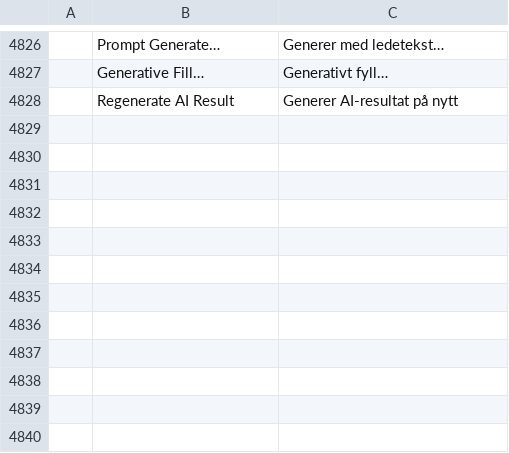
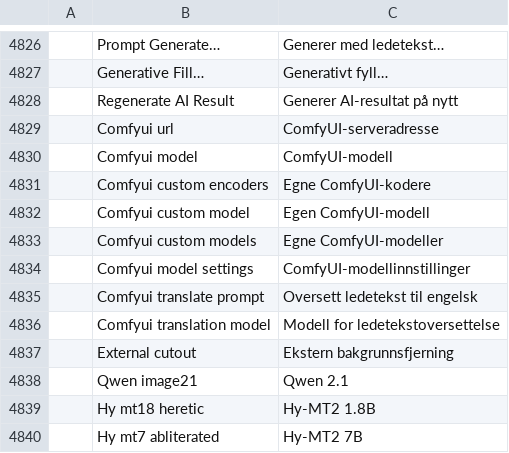
Before and after one commit to david419kr/photocraft-qwen-edit, a TSV file: crates/ui-egui/src/i18n/nb.tsv, drawn as a sheet; only a part is shown, gaps mark what is left out; the diff names each change by its address in the sheet, - before the commit and + after, or states it on an @@ line.

```diff
--- a/crates/ui-egui/src/i18n/nb.tsv
+++ b/crates/ui-egui/src/i18n/nb.tsv
+row 4829:  | Comfyui url | ComfyUI-serveradresse
+row 4830:  | Comfyui model | ComfyUI-modell
+row 4831:  | Comfyui custom encoders | Egne ComfyUI-kodere
+row 4832:  | Comfyui custom model | Egen ComfyUI-modell
+row 4833:  | Comfyui custom models | Egne ComfyUI-modeller
+row 4834:  | Comfyui model settings | ComfyUI-modellinnstillinger
+row 4835:  | Comfyui translate prompt | Oversett ledetekst til engelsk
+row 4836:  | Comfyui translation model | Modell for ledetekstoversettelse
+row 4837:  | External cutout | Ekstern bakgrunnsfjerning
+row 4838:  | Qwen image21 | Qwen 2.1
+row 4839:  | Hy mt18 heretic | Hy-MT2 1.8B
+row 4840:  | Hy mt7 abliterated | Hy-MT2 7B
```
Also changed, not shown: crates/ui-egui/src/i18n/ar.tsv, crates/ui-egui/src/i18n/da.tsv, 27 other files.
